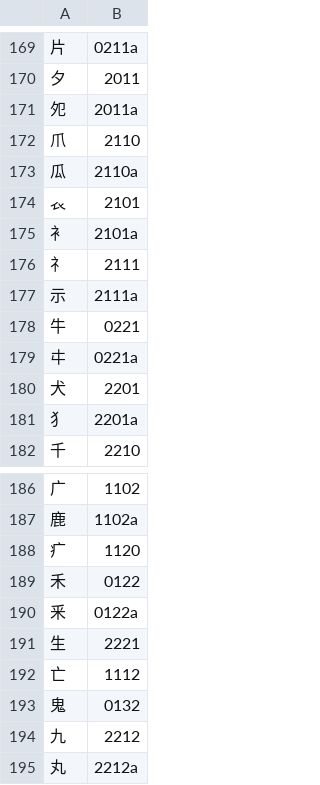
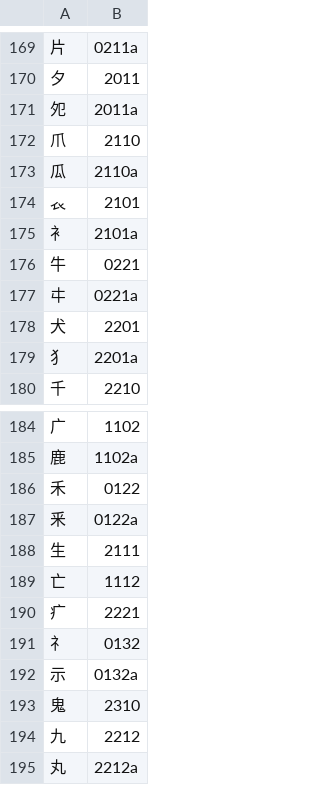
Before and after one commit to chenlin014/jiezi, a TSV file: chordmap/cl.tsv, drawn as a sheet; only a part is shown, gaps mark what is left out.

```diff
--- a/chordmap/cl.tsv
+++ b/chordmap/cl.tsv
@@ -175,4 +175,2 @@
 衤	2101a
-礻	2111
-示	2111a
 牛	0221
@@ -187,8 +185,10 @@
 鹿	1102a
-疒	1120
 禾	0122
 釆	0122a
-生	2221
+生	2111
 亡	1112
-鬼	0132
+疒	2221
+礻	0132
+示	0132a
+鬼	2310
 九	2212
```
Also changed, not shown: 1 other file.
